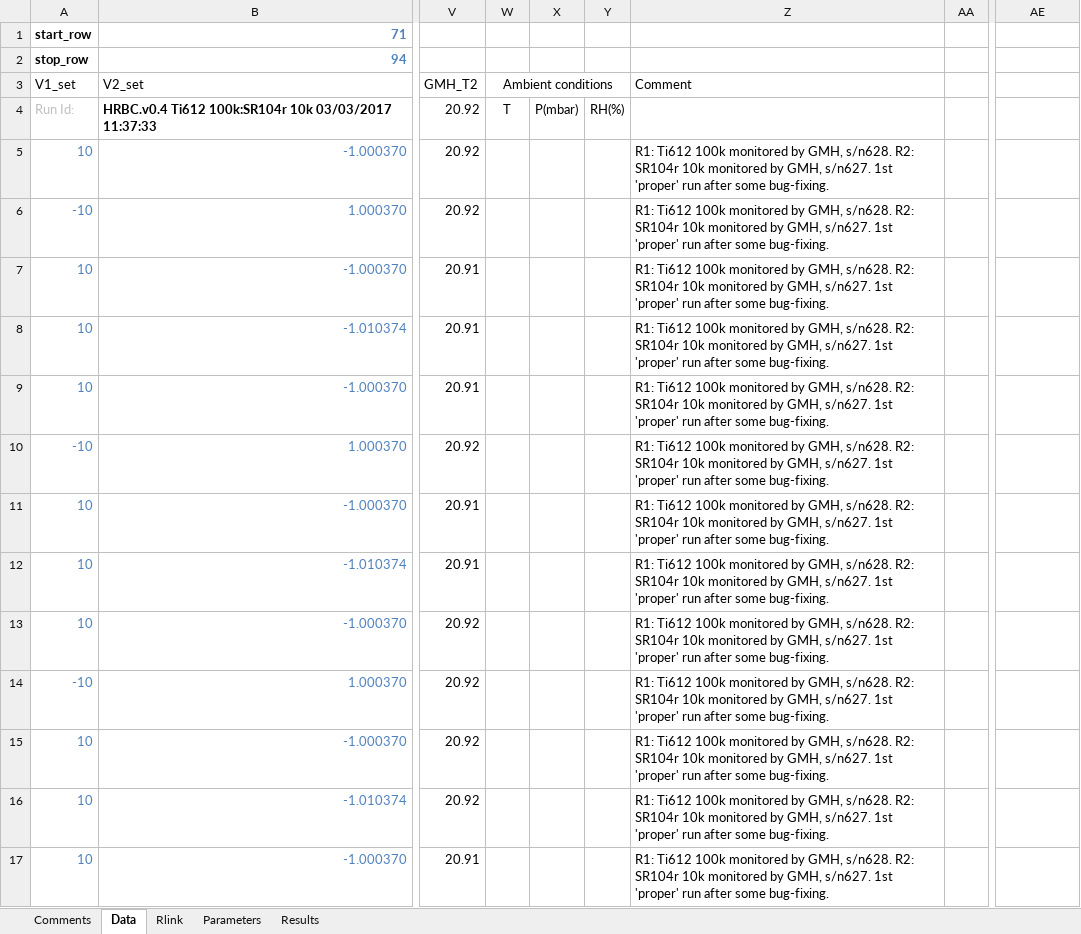
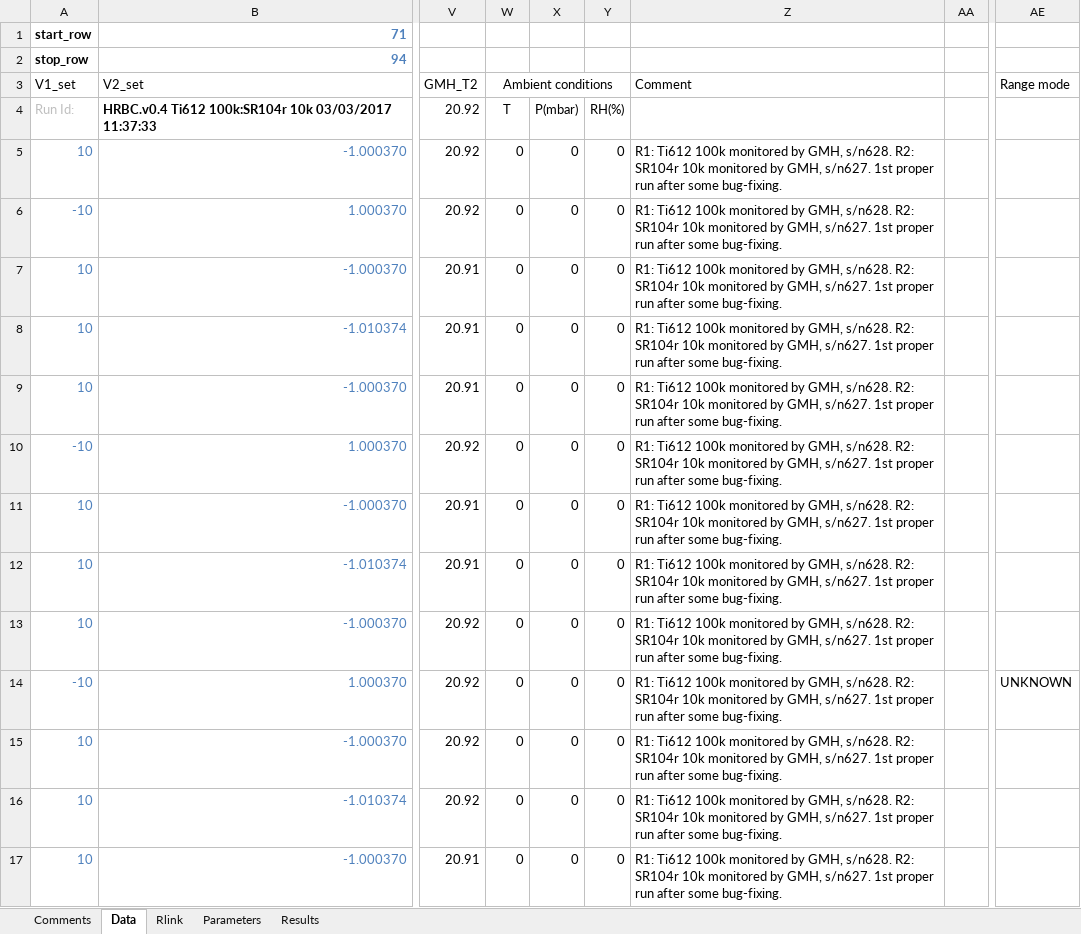
Before and after one commit to tblawson/HRBC, an Excel workbook: HRBC_template.xlsx, sheet Data, drawn as a sheet; only a part is shown, gaps mark what is left out; values as stored, in another font and other column widths than the file's, no borders; the diff covers the shown part only; the diff names each change by its address in the sheet, - before the commit and + after, or states it on an @@ line.

Commit message:
Fixed comparison to empty string: 'is not' should be '!='.
Also, XL file has been updated.

Signed-off-by: Tim Lawson <tim.lawson@callaghaninnovation.govt.nz>

```diff
--- a/HRBC_template.xlsx (sheet Data)
+++ b/HRBC_template.xlsx (sheet Data)
-AE3: (empty)
+AE3: Range mode
-W5:W17 (Ambient conditions): (empty)
+W5:W17 (Ambient conditions): 0
-X5:X17: (empty)
+X5:X17: 0
-Y5:Y17: (empty)
+Y5:Y17: 0
-Z5:Z17 (Comment): …s/n627. 1st 'proper' run after…
+Z5:Z17 (Comment): …s/n627. 1st proper run after…
-AE14 (Range mode): (empty)
+AE14 (Range mode): UNKNOWN
```
Also changed, not shown: 94 edited cells elsewhere in this sheet, 1 other file.
